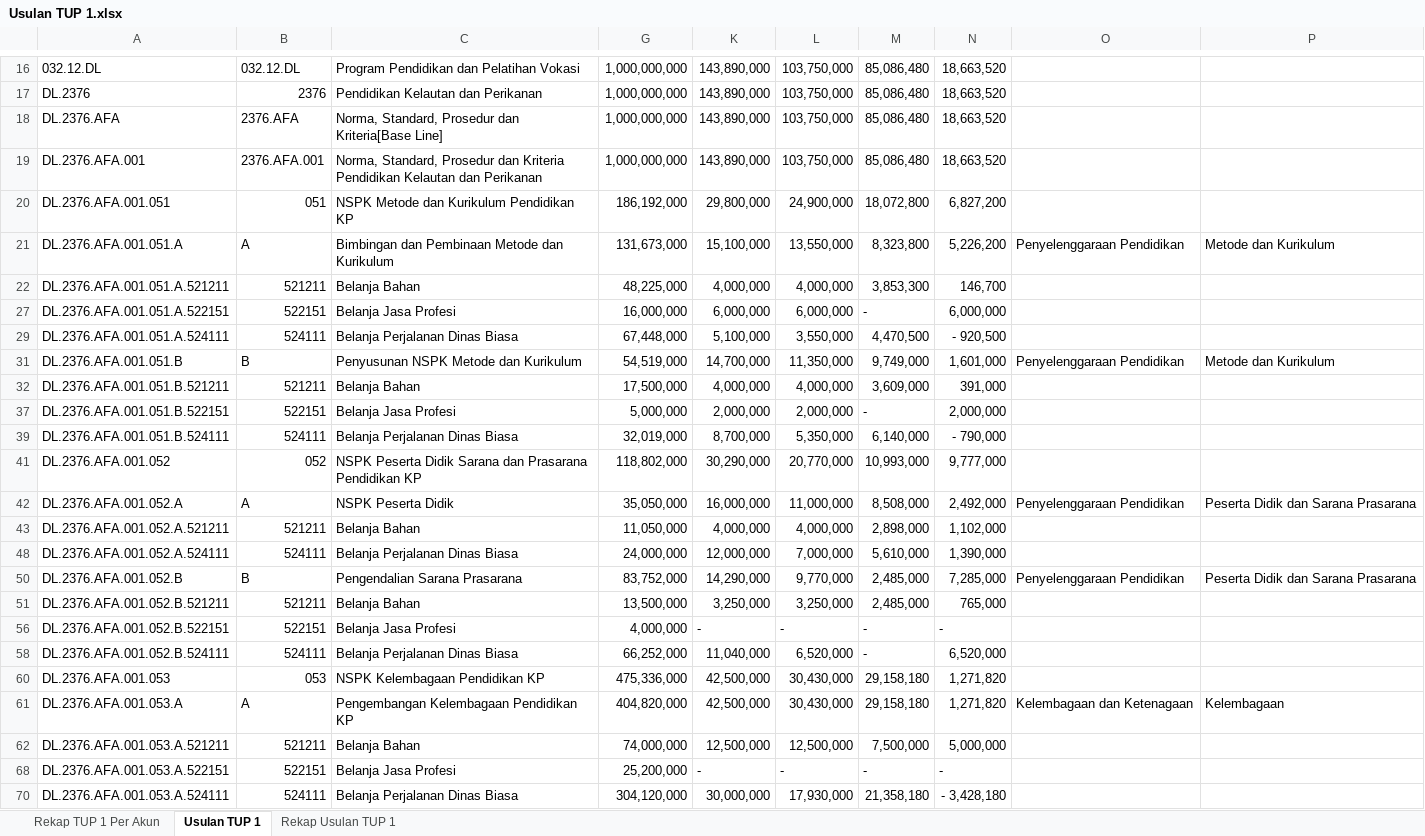
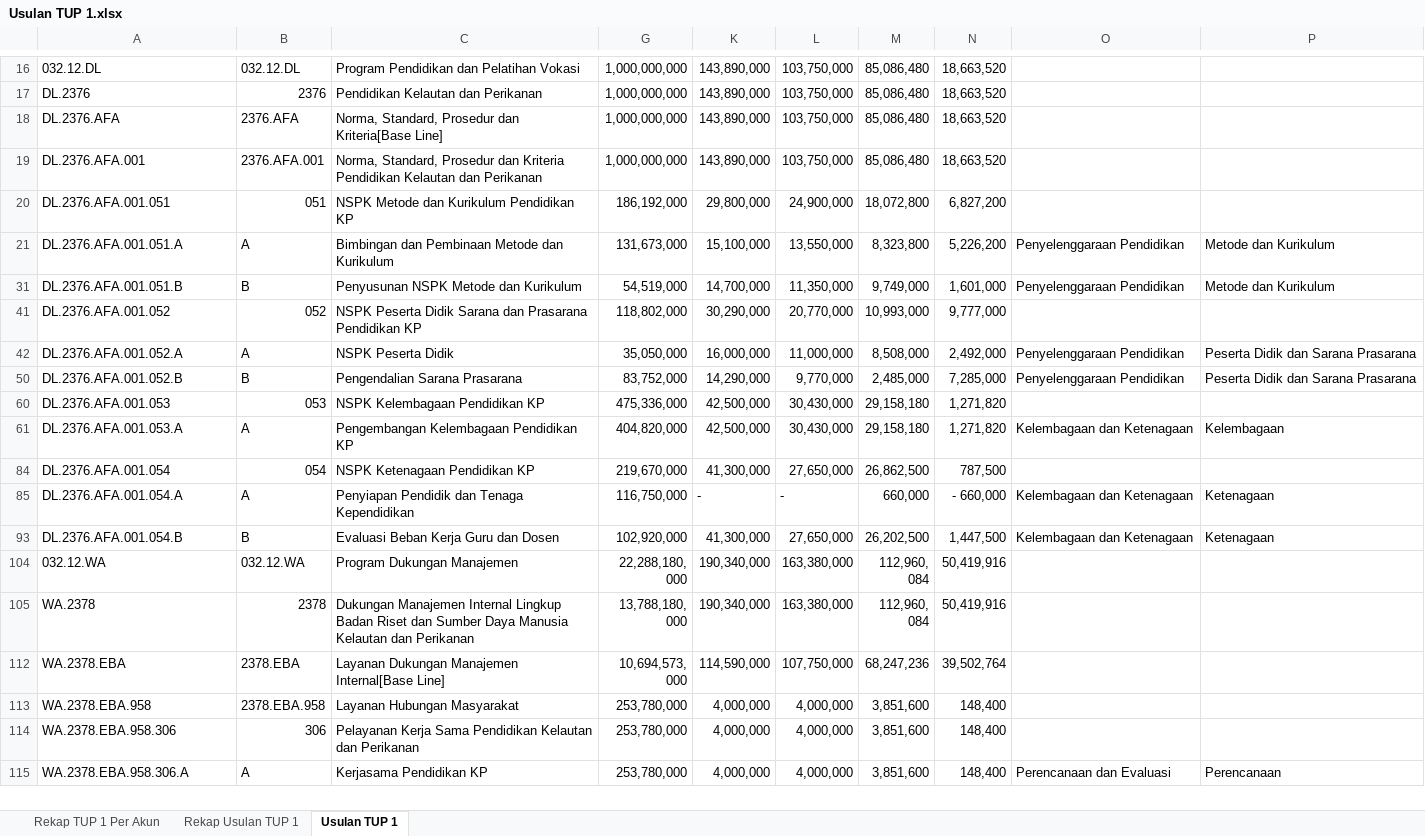
Before and after one commit to edimistiono/TA.2023, an Excel workbook: TUP/TUP 1/Usulan TUP 1.xlsx, sheet Usulan TUP 1, drawn as a sheet; only a part is shown, gaps mark what is left out; the shorter side is filled out with more unchanged rows; values as stored, in another font and other column widths than the file's, no cell formats; charts and pictures and conditional formats not drawn; removed rows and columns are numbered as before the commit, all else as after; the diff covers the shown part only; the diff names each change by its address in the sheet, - before the commit and + after, or states it on an @@ line.

```diff
--- a/TUP/TUP 1/Usulan TUP 1.xlsx (sheet Usulan TUP 1)
+++ b/TUP/TUP 1/Usulan TUP 1.xlsx (sheet Usulan TUP 1)
@@ sheet tab order changed: Rekap TUP 1 Per Akun | Rekap Usulan TUP 1 | Usulan TUP 1 @@
@@ row 22 hidden: DL.2376.AFA.001.051.A.521211 | 521211 | Belanja Bahan | 48,225,000 | 4,000,000 | 4,000,000 | 3,853,300 | 146,700 @@
@@ row 27 hidden: DL.2376.AFA.001.051.A.522151 | 522151 | Belanja Jasa Profesi | 16,000,000 | 6,000,000 | 6,000,000 | - | 6,000,000 @@
@@ row 29 hidden: DL.2376.AFA.001.051.A.524111 | 524111 | Belanja Perjalanan Dinas Biasa | 67,448,000 | 5,100,000 | 3,550,000 | 4,470,500 | - 920,500 @@
@@ row 32 hidden: DL.2376.AFA.001.051.B.521211 | 521211 | Belanja Bahan | 17,500,000 | 4,000,000 | 4,000,000 | 3,609,000 | 391,000 @@
@@ row 37 hidden: DL.2376.AFA.001.051.B.522151 | 522151 | Belanja Jasa Profesi | 5,000,000 | 2,000,000 | 2,000,000 | - | 2,000,000 @@
@@ row 39 hidden: DL.2376.AFA.001.051.B.524111 | 524111 | Belanja Perjalanan Dinas Biasa | 32,019,000 | 8,700,000 | 5,350,000 | 6,140,000 | - 790,000 @@
@@ row 43 hidden: DL.2376.AFA.001.052.A.521211 | 521211 | Belanja Bahan | 11,050,000 | 4,000,000 | 4,000,000 | 2,898,000 | 1,102,000 @@
@@ row 48 hidden: DL.2376.AFA.001.052.A.524111 | 524111 | Belanja Perjalanan Dinas Biasa | 24,000,000 | 12,000,000 | 7,000,000 | 5,610,000 | 1,390,000 @@
@@ row 51 hidden: DL.2376.AFA.001.052.B.521211 | 521211 | Belanja Bahan | 13,500,000 | 3,250,000 | 3,250,000 | 2,485,000 | 765,000 @@
@@ row 56 hidden: DL.2376.AFA.001.052.B.522151 | 522151 | Belanja Jasa Profesi | 4,000,000 | - | - | - | - @@
@@ row 58 hidden: DL.2376.AFA.001.052.B.524111 | 524111 | Belanja Perjalanan Dinas Biasa | 66,252,000 | 11,040,000 | 6,520,000 | - | 6,520,000 @@
@@ row 62 hidden: DL.2376.AFA.001.053.A.521211 | 521211 | Belanja Bahan | 74,000,000 | 12,500,000 | 12,500,000 | 7,500,000 | 5,000,000 @@
@@ row 68 hidden: DL.2376.AFA.001.053.A.522151 | 522151 | Belanja Jasa Profesi | 25,200,000 | - | - | - | - @@
@@ row 70 hidden: DL.2376.AFA.001.053.A.524111 | 524111 | Belanja Perjalanan Dinas Biasa | 304,120,000 | 30,000,000 | 17,930,000 | 21,358,180 | - 3,428,180 @@
```
Also changed, not shown: 2 added rows, 161 hidden or unhidden rows and 25 edited cells elsewhere in this sheet, sheet Rekap Usulan TUP 1, cell formats, charts or pictures, Database/MONITORING DETAIL TRANSAKSI FA 16 SEGMEN VERSI SP2D.xlsx, Database/SP2D.xlsx, 5 other files.
